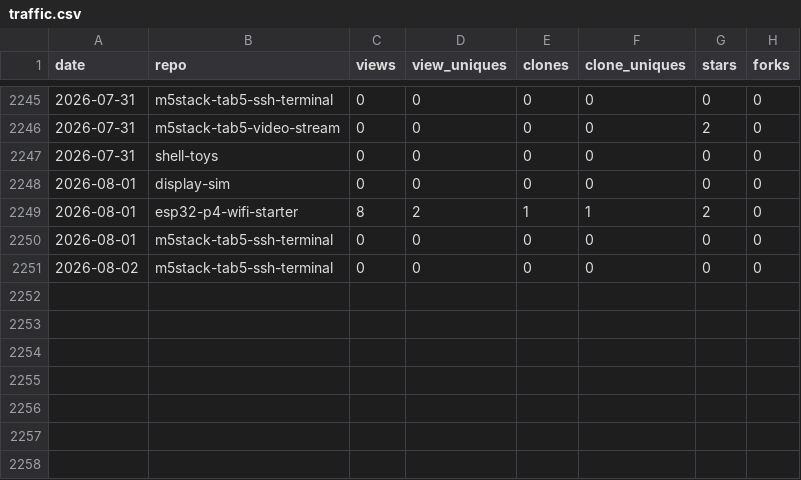
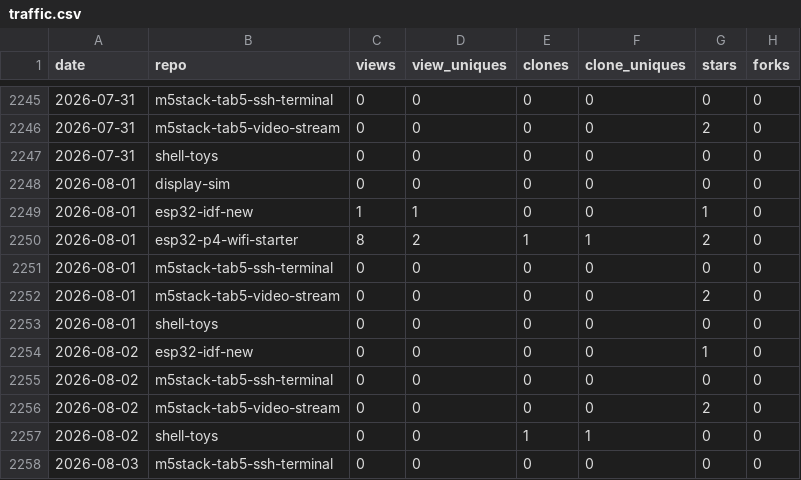
Before and after one commit to dmatking/github-traffic-log, a CSV file: traffic.csv, drawn as a sheet; only a part is shown, gaps mark what is left out; the diff names each change by its address in the sheet, - before the commit and + after, or states it on an @@ line.

```diff
--- a/traffic.csv
+++ b/traffic.csv
+row 2249: 2026-08-01 | esp32-idf-new | 1 | 1 | 0 | 0 | 1 | 0
+row 2252: 2026-08-01 | m5stack-tab5-video-stream | 0 | 0 | 0 | 0 | 2 | 0
+row 2253: 2026-08-01 | shell-toys | 0 | 0 | 0 | 0 | 0 | 0
+row 2254: 2026-08-02 | esp32-idf-new | 0 | 0 | 0 | 0 | 1 | 0
+row 2256: 2026-08-02 | m5stack-tab5-video-stream | 0 | 0 | 0 | 0 | 2 | 0
+row 2257: 2026-08-02 | shell-toys | 0 | 0 | 1 | 1 | 0 | 0
+row 2258: 2026-08-03 | m5stack-tab5-ssh-terminal | 0 | 0 | 0 | 0 | 0 | 0
```
Also changed, not shown: latest.csv, totals.csv.
